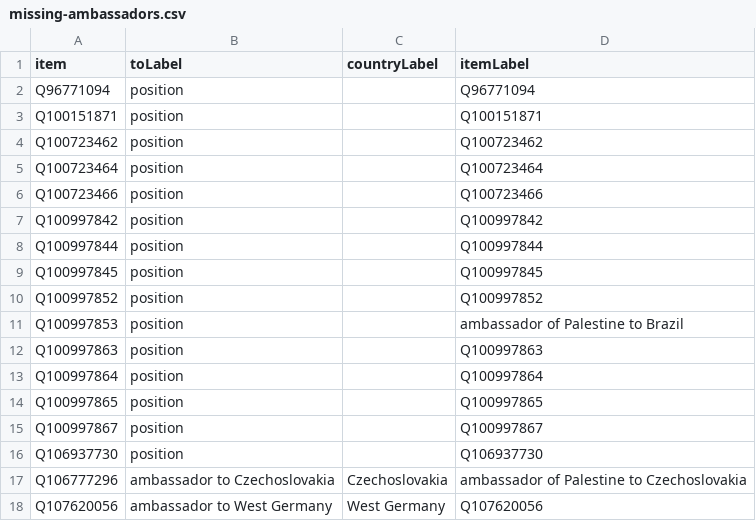
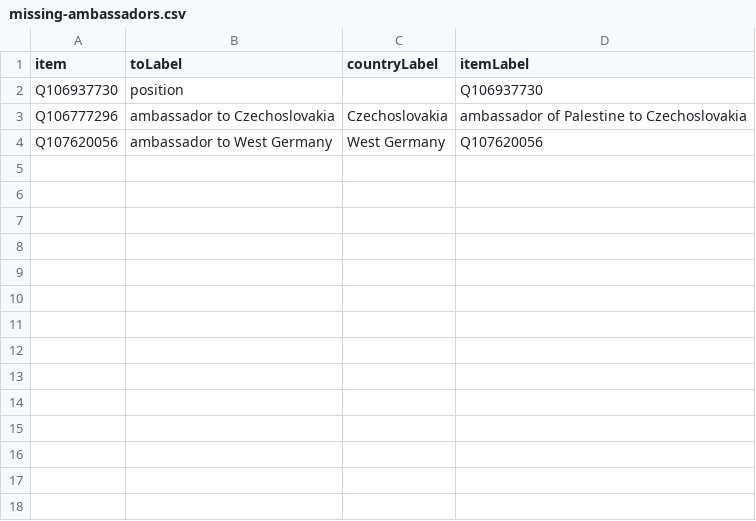
Before and after one commit to every-politician-scrapers/palestine, a CSV file: wikidata/results/missing-ambassadors.csv, drawn as a sheet; the diff names each change by its address in the sheet, - before the commit and + after, or states it on an @@ line.

```diff
--- a/wikidata/results/missing-ambassadors.csv
+++ b/wikidata/results/missing-ambassadors.csv
-row 2: Q96771094 | position |  | Q96771094
-row 3: Q100151871 | position |  | Q100151871
-row 4: Q100723462 | position |  | Q100723462
-row 5: Q100723464 | position |  | Q100723464
-row 6: Q100723466 | position |  | Q100723466
-row 7: Q100997842 | position |  | Q100997842
-row 8: Q100997844 | position |  | Q100997844
-row 9: Q100997845 | position |  | Q100997845
-row 10: Q100997852 | position |  | Q100997852
-row 11: Q100997853 | position |  | ambassador of Palestine to Brazil
-row 12: Q100997863 | position |  | Q100997863
-row 13: Q100997864 | position |  | Q100997864
-row 14: Q100997865 | position |  | Q100997865
-row 15: Q100997867 | position |  | Q100997867
```
Also changed, not shown: wikidata/results/all-cabinets.csv, wikidata/results/current-cabinet.csv, 2 other files.
